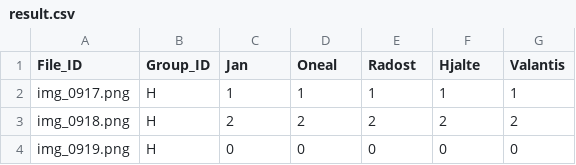
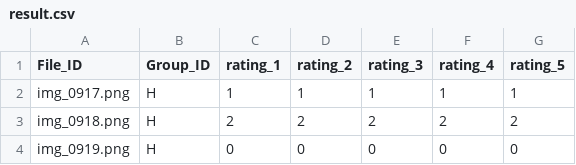
Before and after one commit to DivaythF/2025-FYP-group08, a CSV file: result/result.csv, drawn as a sheet; only a part is shown.

Commit message:
Update result.csv
apparently we were supposed to have ratings 1 to 5 instead of our names

```diff
--- a/result/result.csv
+++ b/result/result.csv
@@ -1,2 +1,2 @@
-File_ID,Group_ID,Jan,Oneal,Radost,Hjalte,Valantis
+File_ID,Group_ID,rating_1,rating_2,rating_3,rating_4,rating_5
 img_0917.png,H,1,1,1,1,1
```
